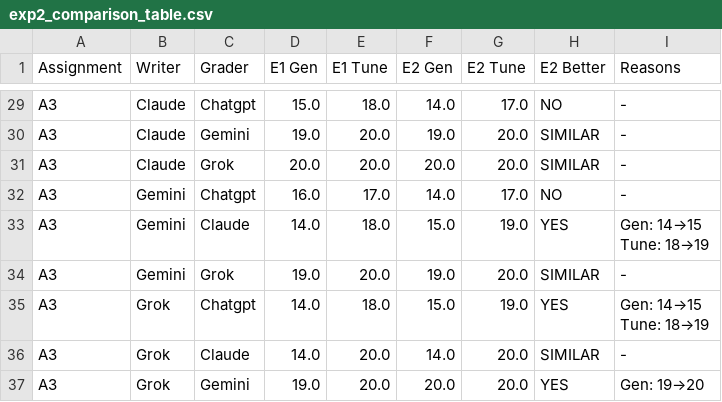
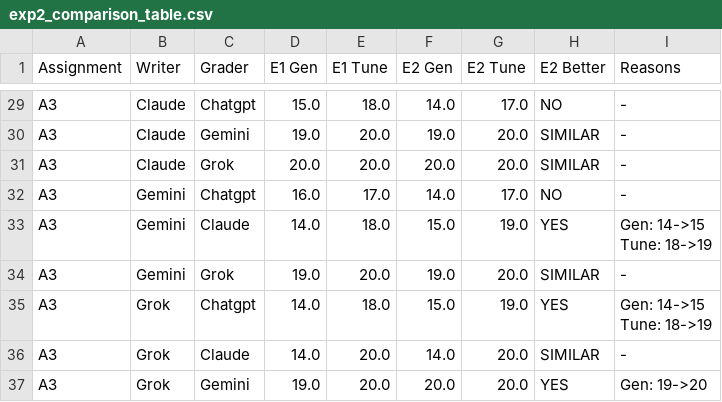
Before and after one commit to raminguyen/ai-assessment, a CSV file: src/visualization/rubric_plots/exp2_comparison_table.csv, drawn as a sheet; only a part is shown, gaps mark what is left out; the diff covers the shown part only.

```diff
--- a/src/visualization/rubric_plots/exp2_comparison_table.csv
+++ b/src/visualization/rubric_plots/exp2_comparison_table.csv
@@ -33,8 +33,8 @@ A3,Claude,Grok,20.0,20.0,20.0,20.0,SIMILAR,-
 A3,Gemini,Chatgpt,16.0,17.0,14.0,17.0,NO,-
-A3,Gemini,Claude,14.0,18.0,15.0,19.0,YES,"Gen: 14→15
-Tune: 18→19"
+A3,Gemini,Claude,14.0,18.0,15.0,19.0,YES,"Gen: 14->15
+Tune: 18->19"
 A3,Gemini,Grok,19.0,20.0,19.0,20.0,SIMILAR,-
-A3,Grok,Chatgpt,14.0,18.0,15.0,19.0,YES,"Gen: 14→15
-Tune: 18→19"
+A3,Grok,Chatgpt,14.0,18.0,15.0,19.0,YES,"Gen: 14->15
+Tune: 18->19"
 A3,Grok,Claude,14.0,20.0,14.0,20.0,SIMILAR,-
-A3,Grok,Gemini,19.0,20.0,20.0,20.0,YES,Gen: 19→20
+A3,Grok,Gemini,19.0,20.0,20.0,20.0,YES,Gen: 19->20
```
Also changed, not shown: 8 edited cells elsewhere in this file, 13 other files.
